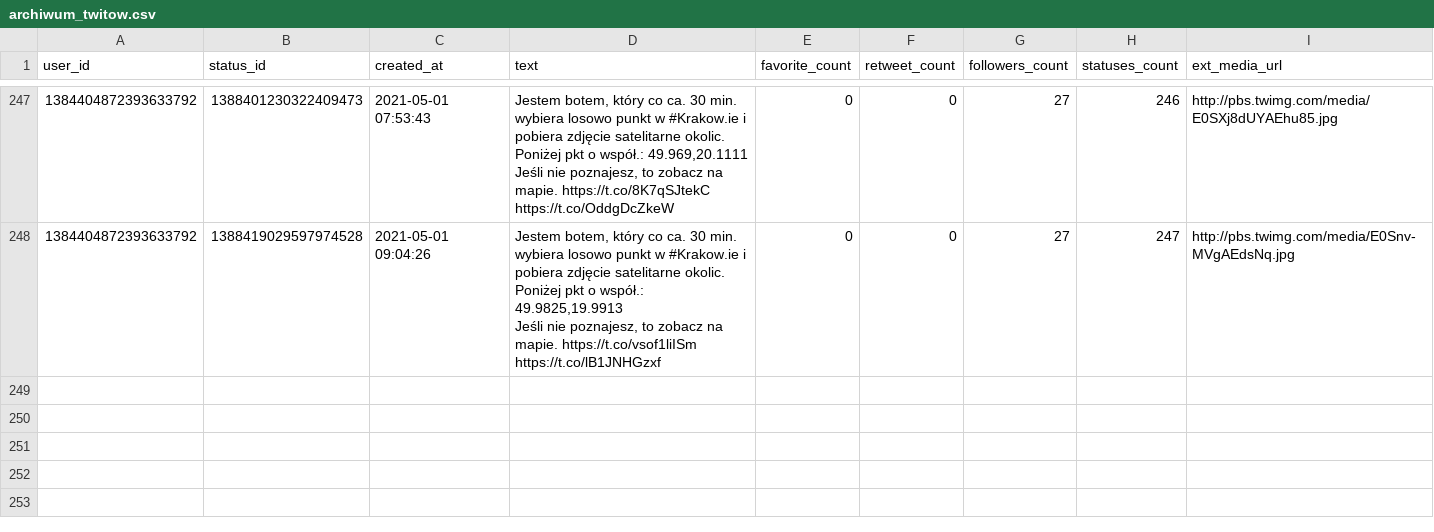
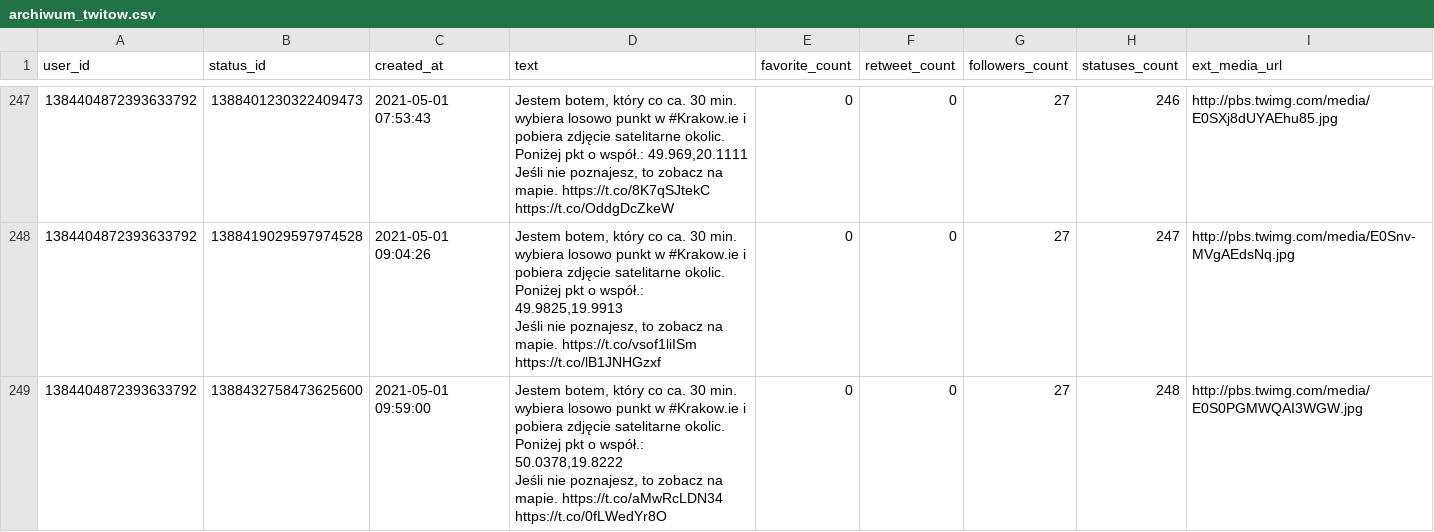
Before and after one commit to sms1962/BotKrakow, a CSV file: data/archiwum_twitow.csv, drawn as a sheet; only a part is shown, gaps mark what is left out.

Commit message:
Zapisanie nowych twitow

```diff
--- a/data/archiwum_twitow.csv
+++ b/data/archiwum_twitow.csv
@@ -495 +495,3 @@ Jeśli nie poznajesz, to zobacz na mapie. https://t.co/8K7qSJtekC https://t.co/O
 Jeśli nie poznajesz, to zobacz na mapie. https://t.co/vsof1liISm https://t.co/lB1JNHGzxf",0,0,27,247,http://pbs.twimg.com/media/E0Snv-MVgAEdsNq.jpg
+1384404872393633792,1388432758473625600,2021-05-01 09:59:00,"Jestem botem, który co ca. 30 min. wybiera losowo punkt w #Krakow.ie i pobiera zdjęcie satelitarne okolic. Poniżej pkt o współ.: 50.0378,19.8222
+Jeśli nie poznajesz, to zobacz na mapie. https://t.co/aMwRcLDN34 https://t.co/0fLWedYr8O",0,0,27,248,http://pbs.twimg.com/media/E0S0PGMWQAI3WGW.jpg
```
Also changed, not shown: 1 other file.
